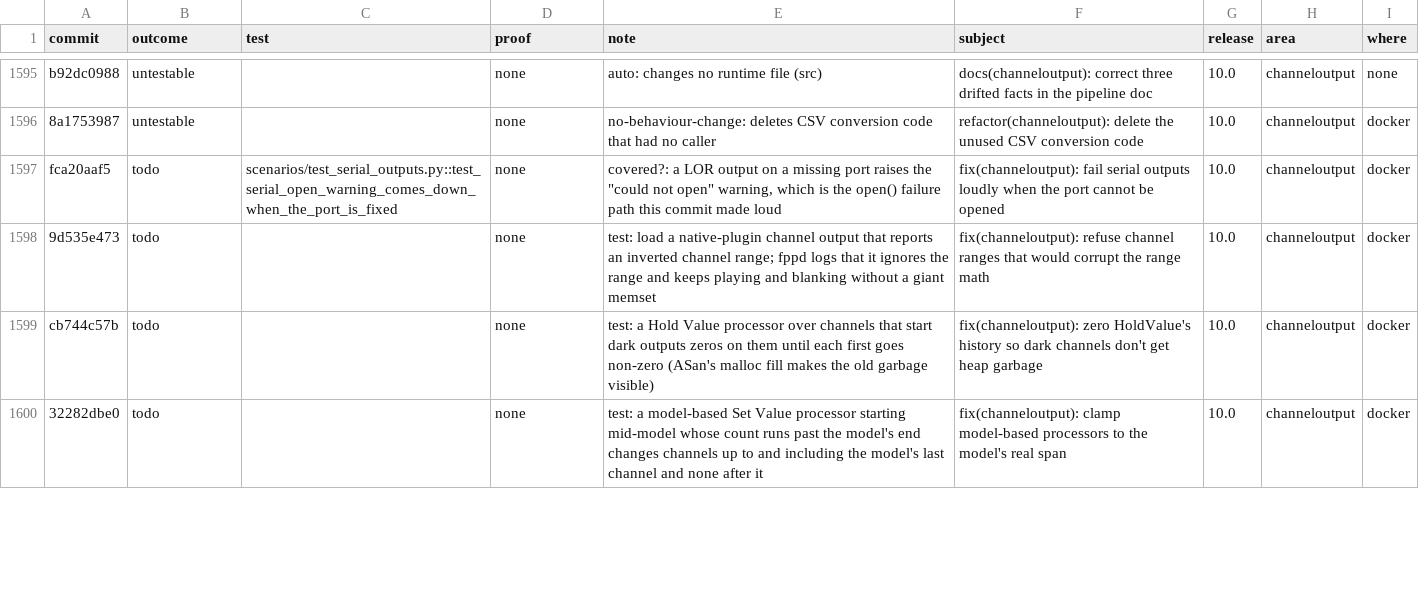
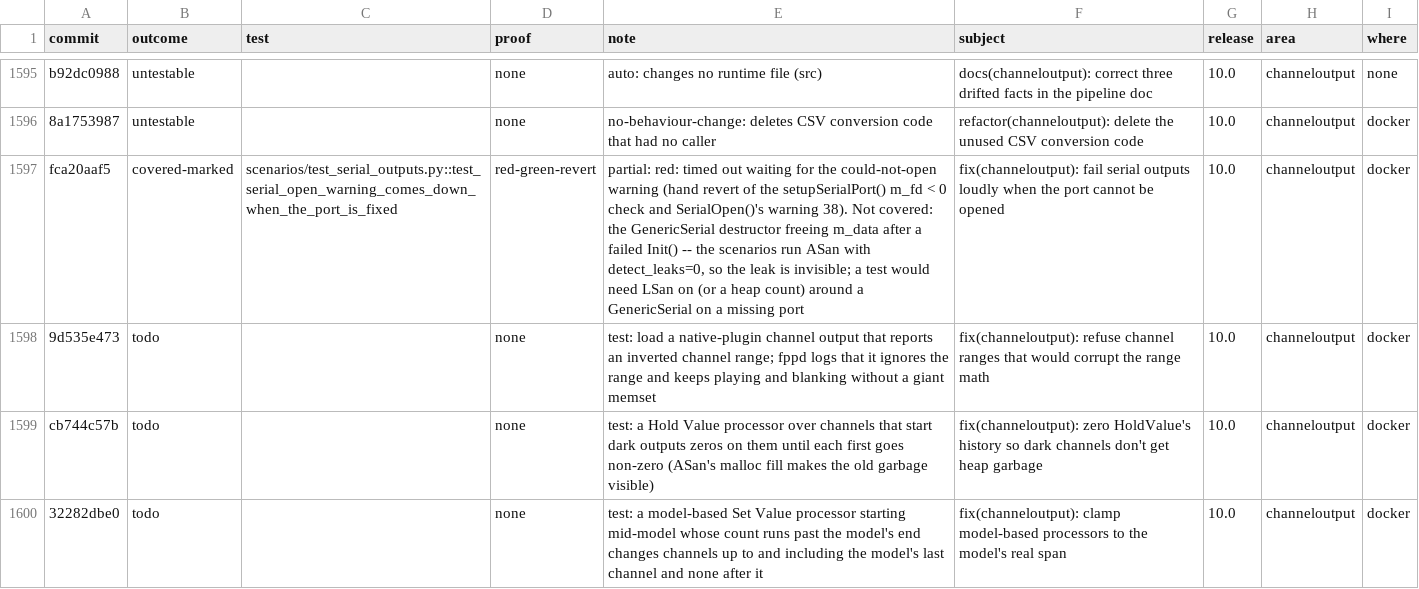
Before and after one commit to FalconChristmas/fpp-tests, a TSV file: ledger/fpp-since-9.5.tsv, drawn as a sheet; only a part is shown, gaps mark what is left out; the diff covers the shown part only; the diff names each change by its address in the sheet, - before the commit and + after, or states it on an @@ line.

```diff
--- a/ledger/fpp-since-9.5.tsv
+++ b/ledger/fpp-since-9.5.tsv
-B1597 (outcome): todo
+B1597 (outcome): covered-marked
-D1597 (proof): none
+D1597 (proof): red-green-revert
-E1597 (note): covered?: a LOR output on a missing port raises the "could not open" warning, which is the open() failure path this commit made loud
+E1597 (note): partial: red: timed out waiting for the could-not-open warning (hand revert of the setupSerialPort() m_fd < 0 check and SerialOpen()'s warning 38). Not covered: the GenericSerial destructor freeing m_data after a failed Init() -- the scenarios run ASan with detect_leaks=0, so the leak is invisible; a test would need LSan on (or a heap count) around a GenericSerial on a missing port
```
Also changed, not shown: 34 edited cells elsewhere in this file.
